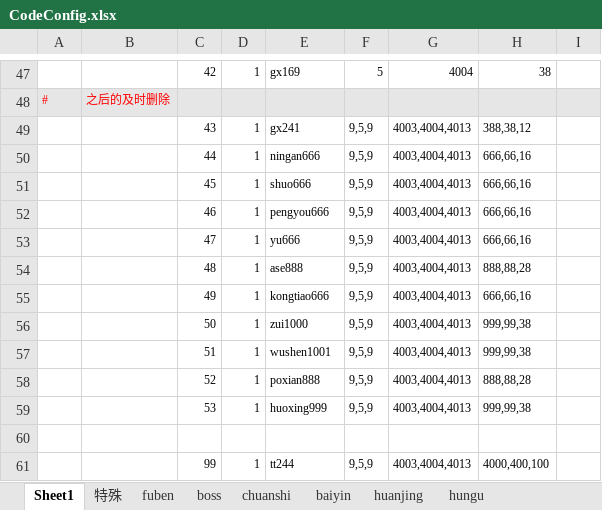
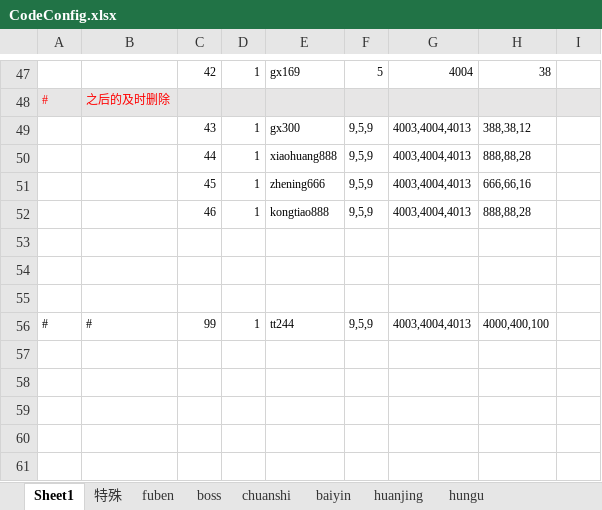
Before and after one commit to wokanjianyang/WrittenLegend, an Excel workbook: Excel/CodeConfig.xlsx, sheet Sheet1, drawn as a sheet; only a part is shown, gaps mark what is left out; values as stored, in another font and other column widths than the file's, no borders; removed rows and columns are numbered as before the commit, all else as after; the diff names each change by its address in the sheet, - before the commit and + after, or states it on an @@ line.

```diff
--- a/Excel/CodeConfig.xlsx (sheet Sheet1)
+++ b/Excel/CodeConfig.xlsx (sheet Sheet1)
-E49: gx241
+E49: gx300
-E50: ningan666
+E50: xiaohuang888
-H50: 666,66,16
+H50: 888,88,28
-E51: shuo666
+E51: zhening666
-E52: pengyou666
+E52: kongtiao888
-H52: 666,66,16
+H52: 888,88,28
-row 53:  |  | 47 | 1 | yu666 | 9,5,9 | 4003,4004,4013 | 666,66,16
-row 54:  |  | 48 | 1 | ase888 | 9,5,9 | 4003,4004,4013 | 888,88,28
-row 55:  |  | 49 | 1 | kongtiao666 | 9,5,9 | 4003,4004,4013 | 666,66,16
-row 56:  |  | 50 | 1 | zui1000 | 9,5,9 | 4003,4004,4013 | 999,99,38
-row 57:  |  | 51 | 1 | wushen1001 | 9,5,9 | 4003,4004,4013 | 999,99,38
-row 58:  |  | 52 | 1 | poxian888 | 9,5,9 | 4003,4004,4013 | 888,88,28
-row 59:  |  | 53 | 1 | huoxing999 | 9,5,9 | 4003,4004,4013 | 999,99,38
+row 54: (empty)
+row 55: (empty)
-A56: (empty)
+A56: #
-B56: (empty)
+B56: #
```
Also changed, not shown: sheet baiyin, Excel/EquipGradeConfig.xlsx, Excel/InfiniteDropConfig.xlsx, 20 other files.
